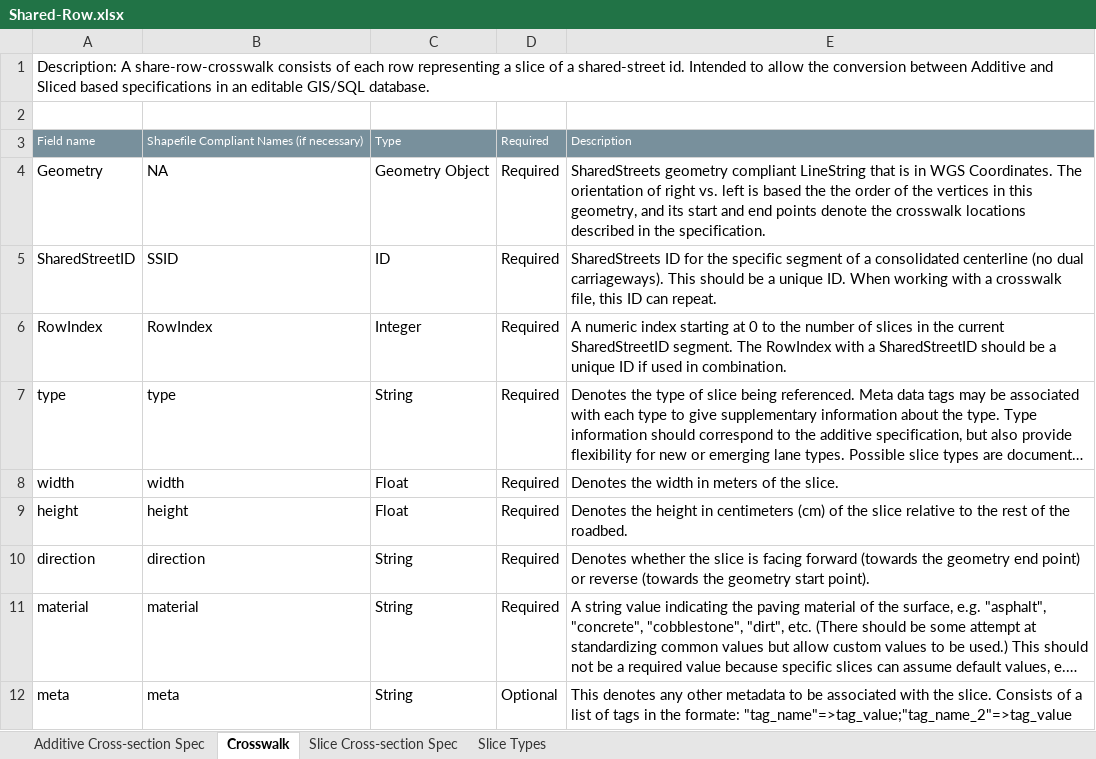
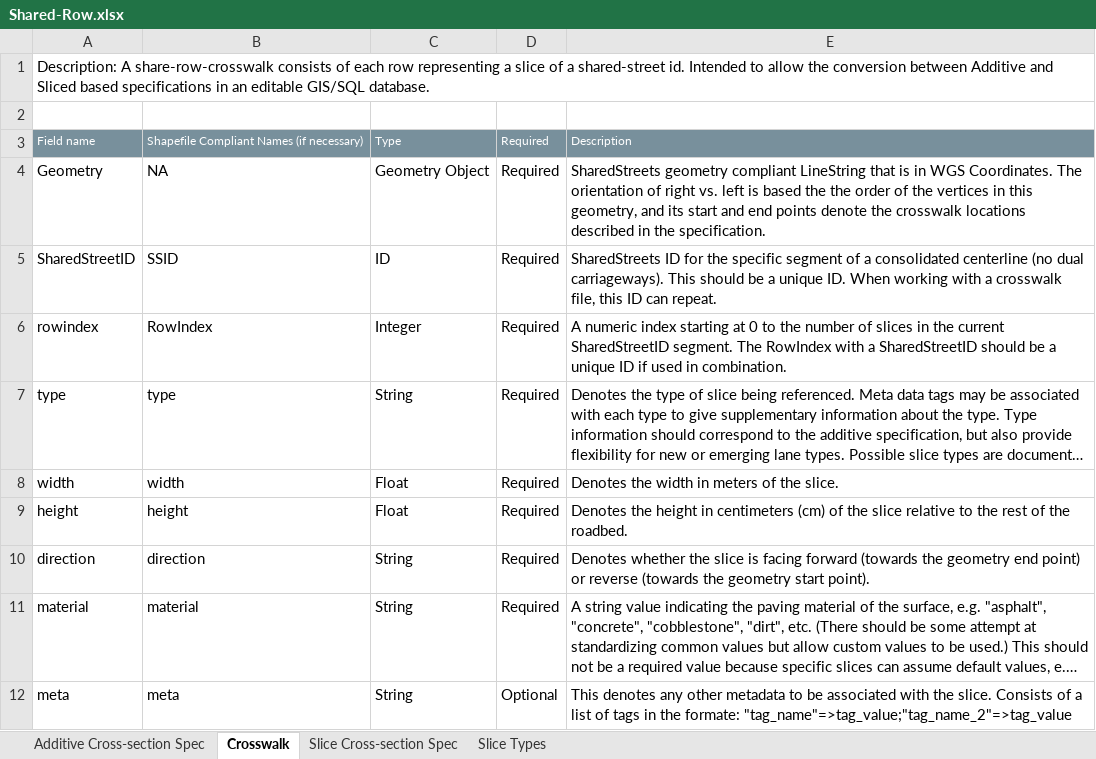
Before and after one commit to d-wasserman/shared-row, an Excel workbook: specification/Shared-Row.xlsx, sheet Crosswalk, drawn as a sheet; long unchanged cells end in …; values as stored, in another font and other column widths than the file's, no borders; the diff names each change by its address in the sheet, - before the commit and + after, or states it on an @@ line.

Commit message:
Minor Edit (2)
Small edits to specification crosswalk case.

```diff
--- a/specification/Shared-Row.xlsx (sheet Crosswalk)
+++ b/specification/Shared-Row.xlsx (sheet Crosswalk)
-A6: RowIndex
+A6: rowindex
```
